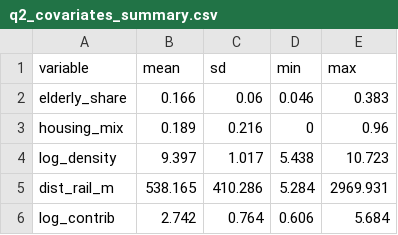
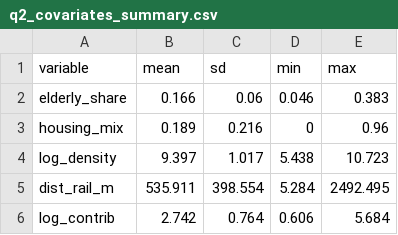
Before and after one commit to Etheo97127/tba4220-tp-geospatial-accessibility-analysis, a CSV file: outputs/tables/q2_covariates_summary.csv, drawn as a sheet.

```diff
--- a/outputs/tables/q2_covariates_summary.csv
+++ b/outputs/tables/q2_covariates_summary.csv
@@ -4,3 +4,3 @@ housing_mix,0.189,0.216,0,0.96
 log_density,9.397,1.017,5.438,10.723
-dist_rail_m,538.165,410.286,5.284,2969.931
+dist_rail_m,535.911,398.554,5.284,2492.495
 log_contrib,2.742,0.764,0.606,5.684
```
Also changed, not shown: outputs/tables/q2_models.csv, outputs/tables/q2_ols.csv, 8 other files.
